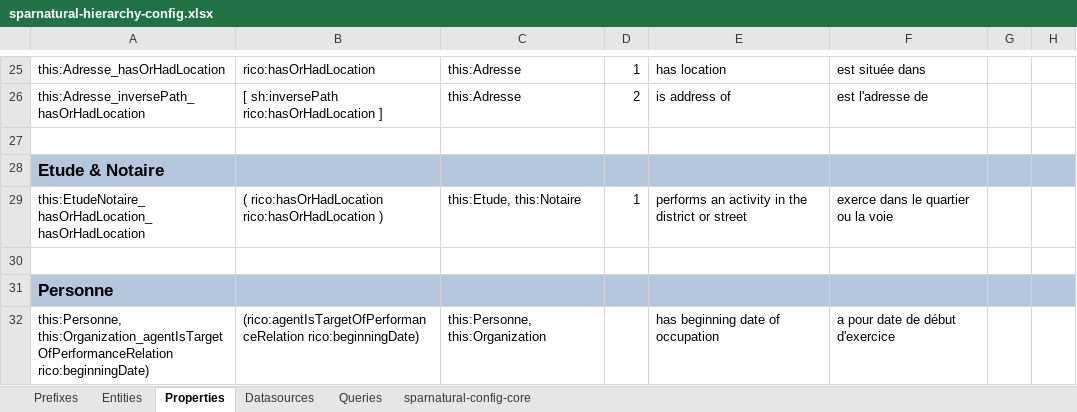
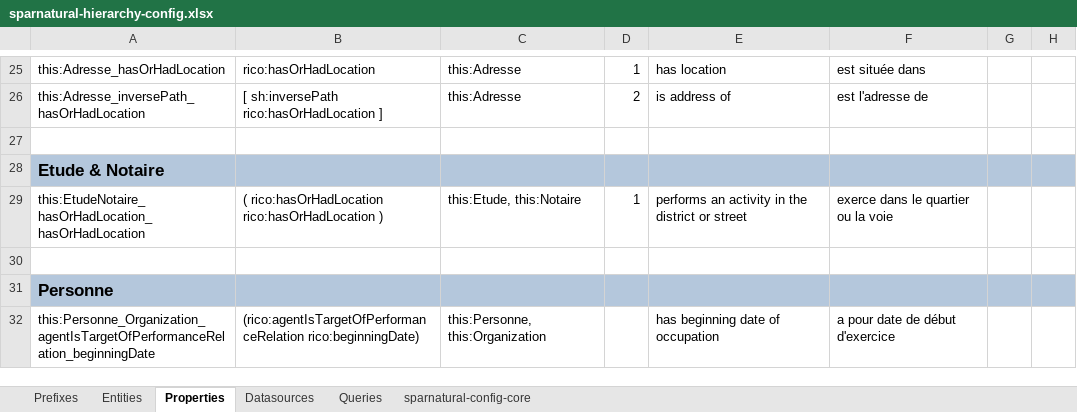
Before and after one commit to sparna-git/Sparnatural, an Excel workbook: dev-page/configs/sparnatural-hierarchy-config.xlsx, sheet Properties, drawn as a sheet; only a part is shown, gaps mark what is left out; values as stored, in another font and other column widths than the file's, no borders; the diff names each change by its address in the sheet, - before the commit and + after, or states it on an @@ line.

Commit message:
test configs for hierarchy

```diff
--- a/dev-page/configs/sparnatural-hierarchy-config.xlsx (sheet Properties)
+++ b/dev-page/configs/sparnatural-hierarchy-config.xlsx (sheet Properties)
-A32: this:Personne, this:Organization_agentIsTargetOfPerformanceRelation rico:beginningDate)
+A32: this:Personne_Organization_agentIsTargetOfPerformanceRelation_beginningDate
```
Also changed, not shown: 4 other files.
